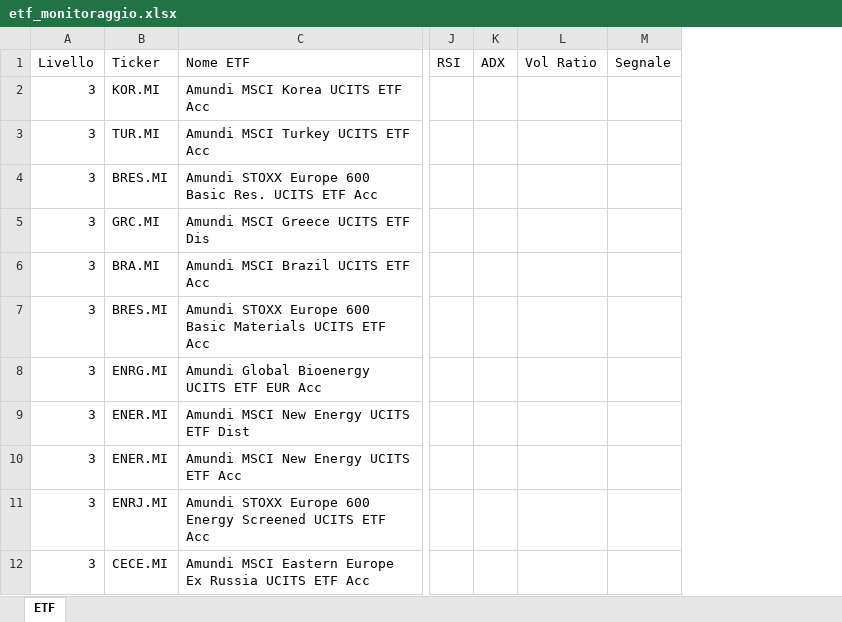
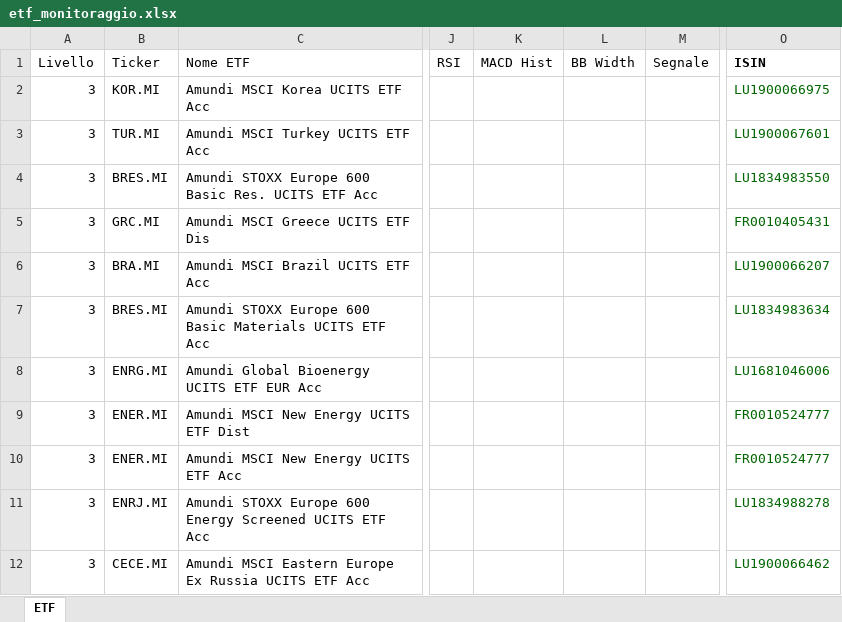
Before and after one commit to pimpy67/etf-monitor-system, an Excel workbook: etf_monitoraggio.xlsx, sheet ETF, drawn as a sheet; only a part is shown, gaps mark what is left out; values as stored, in another font and other column widths than the file's, no borders; removed rows and columns are numbered as before the commit, all else as after; the diff names each change by its address in the sheet, - before the commit and + after, or states it on an @@ line.

```diff
--- a/etf_monitoraggio.xlsx (sheet ETF)
+++ b/etf_monitoraggio.xlsx (sheet ETF)
-column K (ADX), empty
-column L (Vol Ratio), empty
+column K (MACD Hist), empty
+column L (BB Width), empty
+column O (ISIN), rows 2-12: LU1900066975 | LU1900067601 | LU1834983550 | FR0010405431 | LU1900066207 | LU1834983634 | LU1681046006 | FR0010524777 | FR0010524777 | LU1834988278 | LU1900066462
```
Also changed, not shown: 12 other files.
